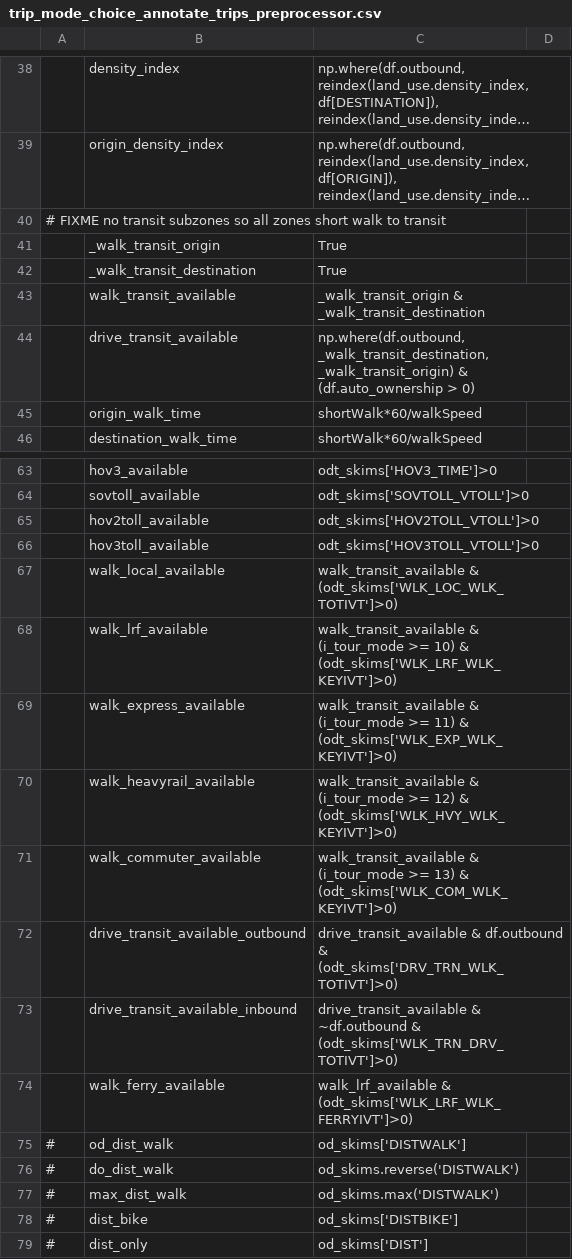
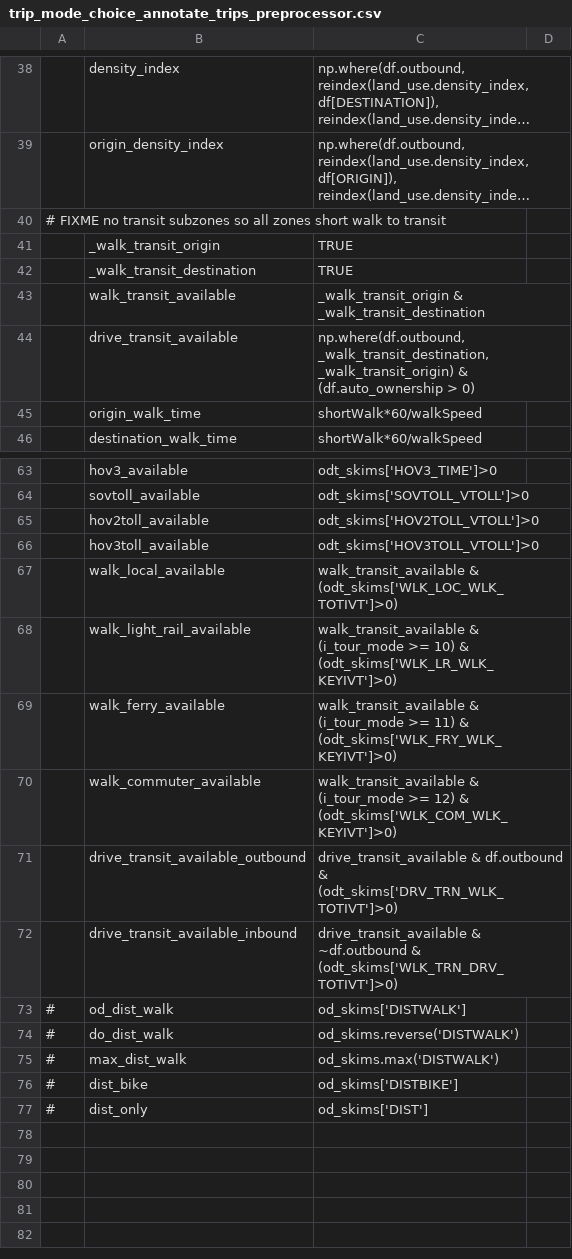
Before and after one commit to psrc/psrc_activitysim, a CSV file: configs_dev/trip_mode_choice_annotate_trips_preprocessor.csv, drawn as a sheet; only a part is shown, gaps mark what is left out; long unchanged cells end in …; removed rows and columns are numbered as before the commit, all else as after; the diff names each change by its address in the sheet, - before the commit and + after, or states it on an @@ line.

```diff
--- a/configs_dev/trip_mode_choice_annotate_trips_preprocessor.csv
+++ b/configs_dev/trip_mode_choice_annotate_trips_preprocessor.csv
-C41:C42: True
+C41:C42: TRUE
-B68: walk_lrf_available
+B68: walk_light_rail_available
-C68: …10) & (odt_skims['WLK_LRF_WLK_KEYIVT']>0)
+C68: …10) & (odt_skims['WLK_LR_WLK_KEYIVT']>0)
-row 69:  | walk_express_available | walk_transit_available & (i_tour_mode >= 11) & (odt_skims['WLK_EXP_WLK_KEYIVT']>0)
-B69: walk_heavyrail_available
+B69: walk_ferry_available
-C69: …(i_tour_mode >= 12) & (odt_skims['WLK_HVY_WLK_KEYIVT']>0)
+C69: …(i_tour_mode >= 11) & (odt_skims['WLK_FRY_WLK_KEYIVT']>0)
-C70: …(i_tour_mode >= 13) & (odt_skims['WLK_COM_WLK_KEYIVT']>0)
+C70: …(i_tour_mode >= 12) & (odt_skims['WLK_COM_WLK_KEYIVT']>0)
-row 74:  | walk_ferry_available | walk_lrf_available & (odt_skims['WLK_LRF_WLK_FERRYIVT']>0)
```
Also changed, not shown: configs_dev/tour_mode_choice.csv, configs_dev/tour_mode_choice_annotate_choosers_preprocessor.csv, 4 other files.
